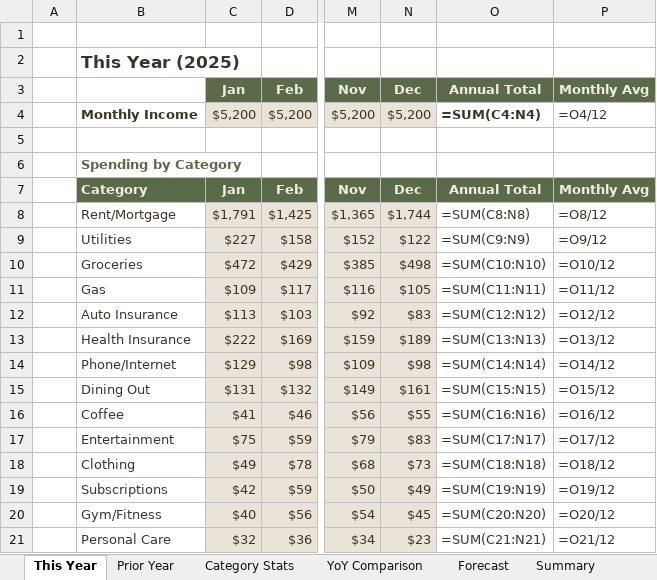
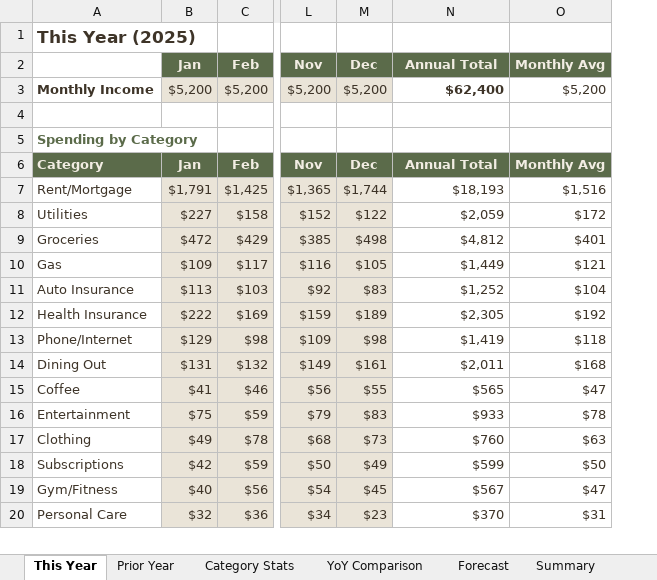
Before and after one commit to TimFrenzel/modelstack, an Excel workbook: sheets/personal-finance/annual-spending-review/annual-spending-review.xlsx, sheet This Year, drawn as a sheet; only a part is shown, gaps mark what is left out; values as stored, in another font and other column widths than the file's, no borders; formulas without a stored value are shown as written; removed rows and columns are numbered as before the commit, all else as after; rows hold the shown columns only; the diff covers the shown part only; the diff names each change by its address in the sheet, - before the commit and + after, or states it on an @@ line.

```diff
--- a/sheets/personal-finance/annual-spending-review/annual-spending-review.xlsx (sheet This Year)
+++ b/sheets/personal-finance/annual-spending-review/annual-spending-review.xlsx (sheet This Year)
-column A, empty
-row 1: (empty)
-N3 (Annual Total): =SUM(C4:N4)
+N3 (Annual Total): $62,400
-O3 (Monthly Avg): =O4/12
+O3 (Monthly Avg): $5,200
-N7 (Annual Total): =SUM(C8:N8)
+N7 (Annual Total): $18,193
-O7 (Monthly Avg): =O8/12
+O7 (Monthly Avg): $1,516
-N8 (Annual Total): =SUM(C9:N9)
+N8 (Annual Total): $2,059
-O8 (Monthly Avg): =O9/12
+O8 (Monthly Avg): $172
-N9 (Annual Total): =SUM(C10:N10)
+N9 (Annual Total): $4,812
-O9 (Monthly Avg): =O10/12
+O9 (Monthly Avg): $401
-N10 (Annual Total): =SUM(C11:N11)
+N10 (Annual Total): $1,449
-O10 (Monthly Avg): =O11/12
+O10 (Monthly Avg): $121
-N11 (Annual Total): =SUM(C12:N12)
+N11 (Annual Total): $1,252
-O11 (Monthly Avg): =O12/12
+O11 (Monthly Avg): $104
-N12 (Annual Total): =SUM(C13:N13)
+N12 (Annual Total): $2,305
-O12 (Monthly Avg): =O13/12
+O12 (Monthly Avg): $192
-N13 (Annual Total): =SUM(C14:N14)
+N13 (Annual Total): $1,419
-O13 (Monthly Avg): =O14/12
+O13 (Monthly Avg): $118
-N14 (Annual Total): =SUM(C15:N15)
+N14 (Annual Total): $2,011
-O14 (Monthly Avg): =O15/12
+O14 (Monthly Avg): $168
-N15 (Annual Total): =SUM(C16:N16)
+N15 (Annual Total): $565
-O15 (Monthly Avg): =O16/12
+O15 (Monthly Avg): $47
-N16 (Annual Total): =SUM(C17:N17)
+N16 (Annual Total): $933
-O16 (Monthly Avg): =O17/12
+O16 (Monthly Avg): $78
-N17 (Annual Total): =SUM(C18:N18)
+N17 (Annual Total): $760
-O17 (Monthly Avg): =O18/12
+O17 (Monthly Avg): $63
-N18 (Annual Total): =SUM(C19:N19)
+N18 (Annual Total): $599
-O18 (Monthly Avg): =O19/12
+O18 (Monthly Avg): $50
-N19 (Annual Total): =SUM(C20:N20)
+N19 (Annual Total): $567
-O19 (Monthly Avg): =O20/12
+O19 (Monthly Avg): $47
-N20 (Annual Total): =SUM(C21:N21)
+N20 (Annual Total): $370
-O20 (Monthly Avg): =O21/12
+O20 (Monthly Avg): $31
```
Also changed, not shown: 38 edited cells elsewhere in this sheet, sheet YoY Comparison, sheet Category Stats, sheet Forecast, sheet Prior Year, sheet Summary, sheet Readme, charts or pictures, sheets/personal-finance/net-worth-tracker/net-worth-tracker.xlsx.
